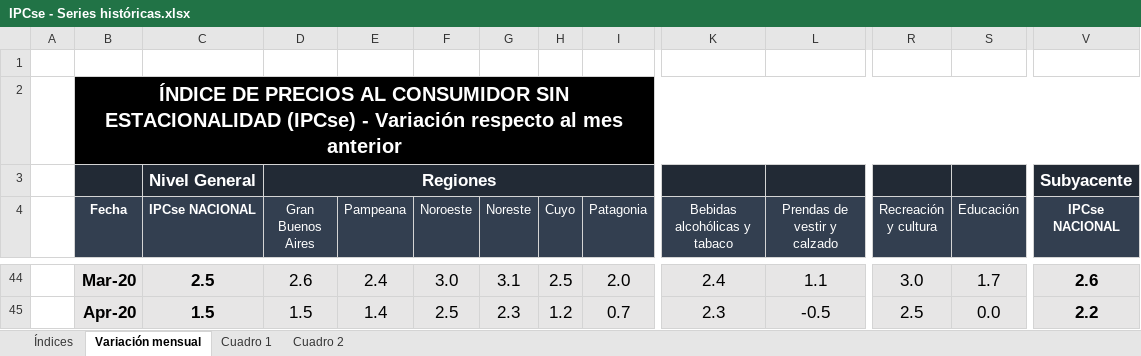
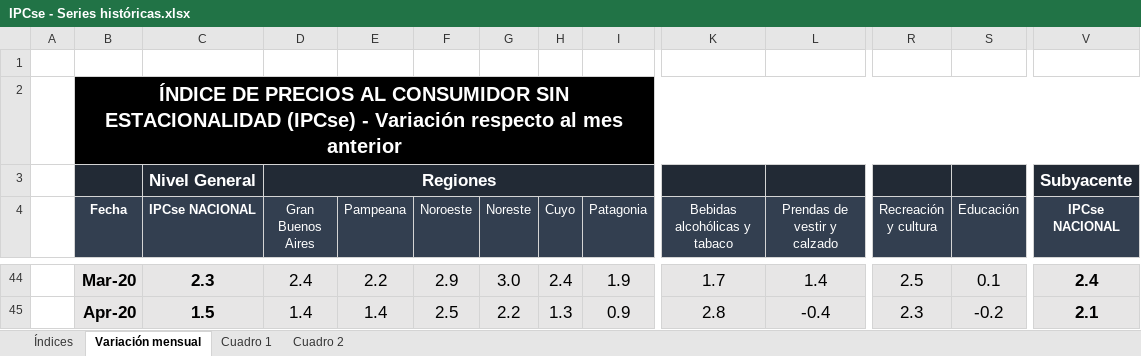
Before and after one commit to mrozada/mrozada.github.io, an Excel workbook: assets/excel/IPCse - Series históricas.xlsx, sheet Variación mensual, drawn as a sheet; only a part is shown, gaps mark what is left out; values as stored, in another font and other column widths than the file's, no borders; the diff covers the shown part only; the diff names each change by its address in the sheet, - before the commit and + after, or states it on an @@ line.

```diff
--- a/assets/excel/IPCse - Series históricas.xlsx (sheet Variación mensual)
+++ b/assets/excel/IPCse - Series históricas.xlsx (sheet Variación mensual)
-C44 (IPCse NACIONAL): 2.5
+C44 (IPCse NACIONAL): 2.3
-D44 (Gran Buenos Aires): 2.6
+D44 (Gran Buenos Aires): 2.4
-E44 (Pampeana): 2.4
+E44 (Pampeana): 2.2
-F44 (Noroeste): 3.0
+F44 (Noroeste): 2.9
-G44 (Noreste): 3.1
+G44 (Noreste): 3.0
-H44 (Cuyo): 2.5
+H44 (Cuyo): 2.4
-I44 (Patagonia): 2.0
+I44 (Patagonia): 1.9
-K44 (Bebidas alcohólicas y tabaco): 2.4
+K44 (Bebidas alcohólicas y tabaco): 1.7
-L44 (Prendas de vestir y calzado): 1.1
+L44 (Prendas de vestir y calzado): 1.4
-R44 (Recreación y cultura): 3.0
+R44 (Recreación y cultura): 2.5
-S44 (Educación): 1.7
+S44 (Educación): 0.1
-V44 (IPCse NACIONAL): 2.6
+V44 (IPCse NACIONAL): 2.4
-D45 (Gran Buenos Aires): 1.5
+D45 (Gran Buenos Aires): 1.4
-G45 (Noreste): 2.3
+G45 (Noreste): 2.2
-H45 (Cuyo): 1.2
+H45 (Cuyo): 1.3
-I45 (Patagonia): 0.7
+I45 (Patagonia): 0.9
-K45 (Bebidas alcohólicas y tabaco): 2.3
+K45 (Bebidas alcohólicas y tabaco): 2.8
-L45 (Prendas de vestir y calzado): -0.5
+L45 (Prendas de vestir y calzado): -0.4
-R45 (Recreación y cultura): 2.5
+R45 (Recreación y cultura): 2.3
-S45 (Educación): 0.0
+S45 (Educación): -0.2
-V45 (IPCse NACIONAL): 2.2
+V45 (IPCse NACIONAL): 2.1
```
Also changed, not shown: 1 added row and 884 edited cells elsewhere in this sheet, sheet Índices, sheet Cuadro 1, sheet Cuadro 2, 5 other files.
